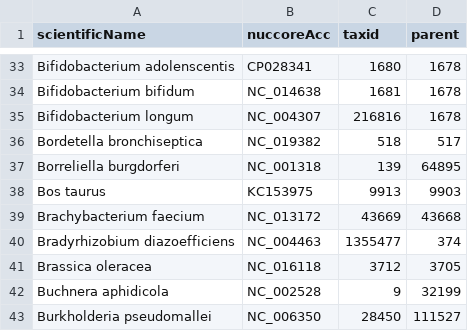
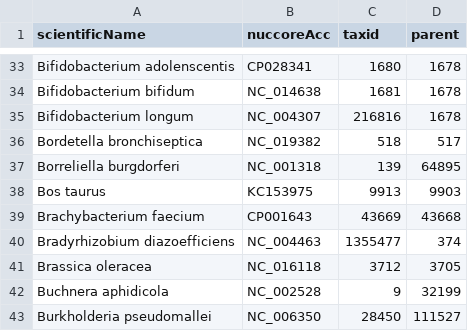
Before and after one commit to lskatz/Kalamari, a TSV file: src/chromosomes.tsv, drawn as a sheet; only a part is shown, gaps mark what is left out.

Commit message:
replaced repressed genome accession for B. faecium

```diff
--- a/src/chromosomes.tsv
+++ b/src/chromosomes.tsv
@@ -38,3 +38,3 @@ Borreliella burgdorferi	NC_001318	139	64895
 Bos taurus	KC153975	9913	9903
-Brachybacterium faecium	NC_013172	43669	43668
+Brachybacterium faecium	CP001643	43669	43668
 Bradyrhizobium diazoefficiens	NC_004463	1355477	374
```
